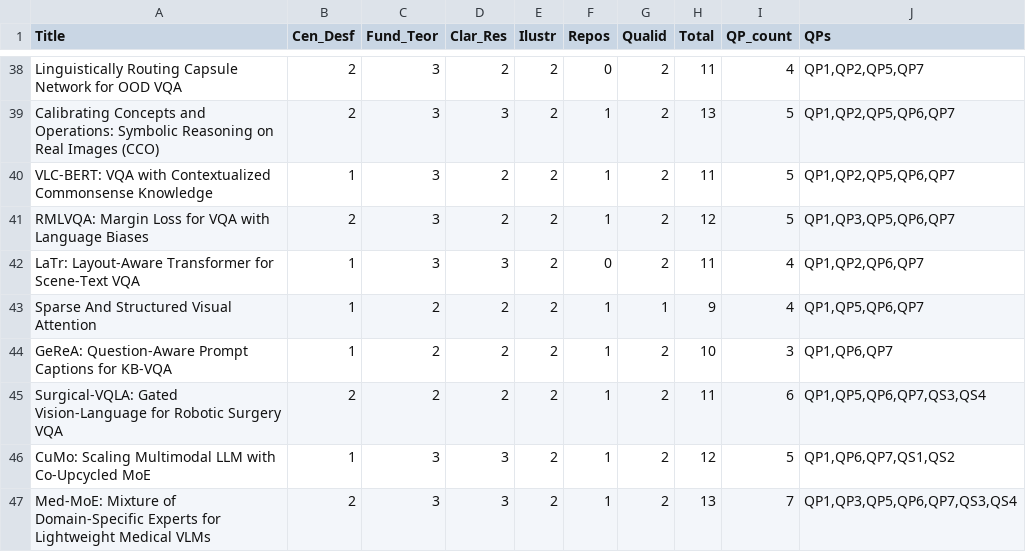
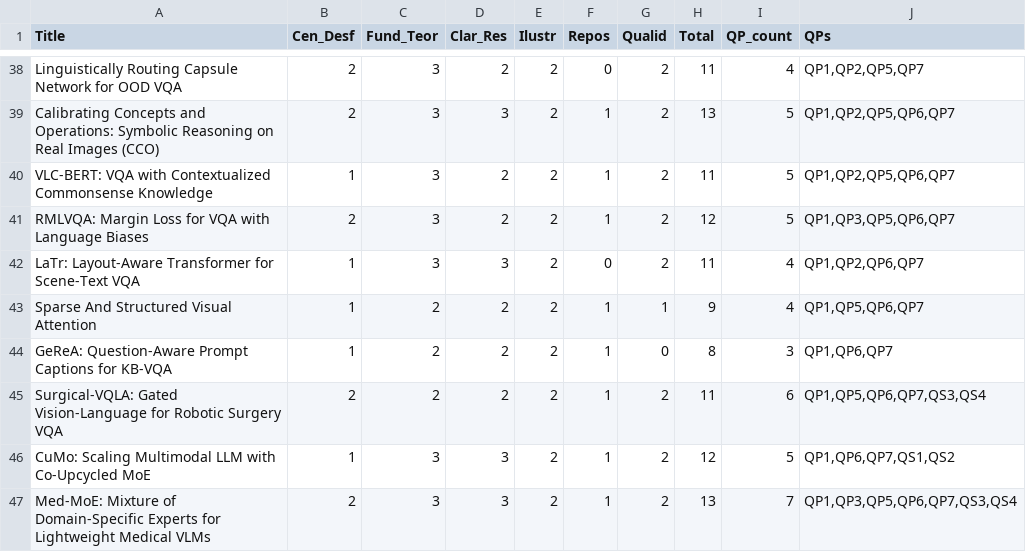
Before and after one commit to GabrielFerrante/Survey_VLMs_GSF_PTMS, a CSV file: scores_vqa.csv, drawn as a sheet; only a part is shown, gaps mark what is left out; the diff covers the shown part only.

```diff
--- a/scores_vqa.csv
+++ b/scores_vqa.csv
@@ -44 +44 @@
-"GeReA: Question-Aware Prompt Captions for KB-VQA","1","2","2","2","1","2","10","3","QP1,QP6,QP7"
+GeReA: Question-Aware Prompt Captions for KB-VQA,1,2,2,2,1,0,8,3,"QP1,QP6,QP7"
```
Also changed, not shown: 26 edited cells elsewhere in this file, scores_generate.csv, scores_image_text.csv, 13 other files.
